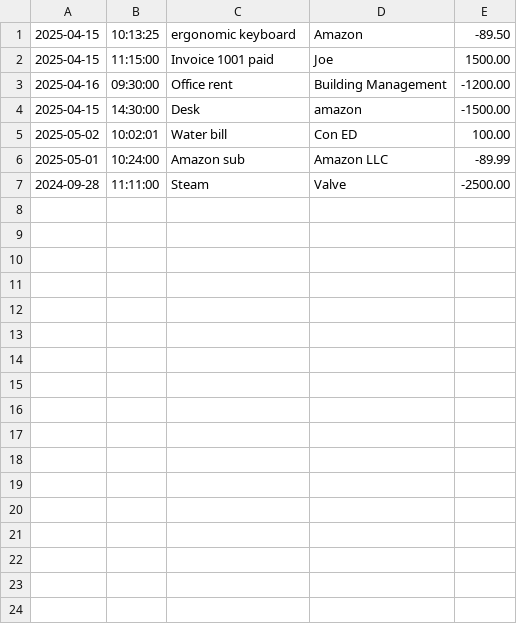
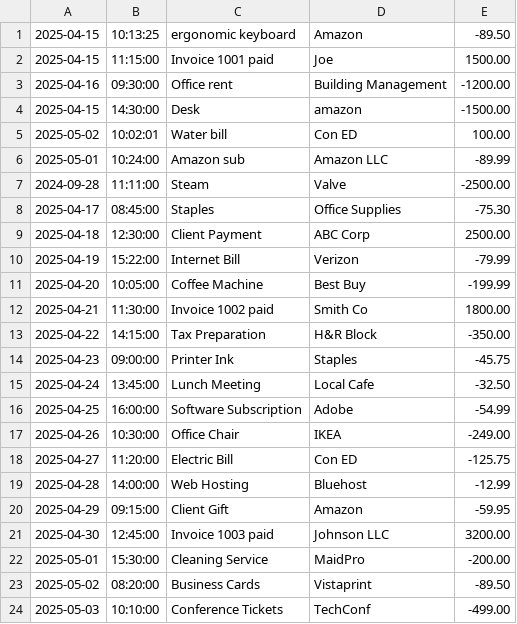
Before and after one commit to JohnVillafana/Account-Ledger-App, a CSV file: transactions.csv, drawn as a sheet; the diff names each change by its address in the sheet, - before the commit and + after, or states it on an @@ line.

Commit message:
init commit

```diff
--- a/transactions.csv
+++ b/transactions.csv
+row 8: 2025-04-17 | 08:45:00 | Staples | Office Supplies | -75.30
+row 9: 2025-04-18 | 12:30:00 | Client Payment | ABC Corp | 2500.00
+row 10: 2025-04-19 | 15:22:00 | Internet Bill | Verizon | -79.99
+row 11: 2025-04-20 | 10:05:00 | Coffee Machine | Best Buy | -199.99
+row 12: 2025-04-21 | 11:30:00 | Invoice 1002 paid | Smith Co | 1800.00
+row 13: 2025-04-22 | 14:15:00 | Tax Preparation | H&R Block | -350.00
+row 14: 2025-04-23 | 09:00:00 | Printer Ink | Staples | -45.75
+row 15: 2025-04-24 | 13:45:00 | Lunch Meeting | Local Cafe | -32.50
+row 16: 2025-04-25 | 16:00:00 | Software Subscription | Adobe | -54.99
+row 17: 2025-04-26 | 10:30:00 | Office Chair | IKEA | -249.00
+row 18: 2025-04-27 | 11:20:00 | Electric Bill | Con ED | -125.75
+row 19: 2025-04-28 | 14:00:00 | Web Hosting | Bluehost | -12.99
+row 20: 2025-04-29 | 09:15:00 | Client Gift | Amazon | -59.95
+row 21: 2025-04-30 | 12:45:00 | Invoice 1003 paid | Johnson LLC | 3200.00
+row 22: 2025-05-01 | 15:30:00 | Cleaning Service | MaidPro | -200.00
+row 23: 2025-05-02 | 08:20:00 | Business Cards | Vistaprint | -89.50
+row 24: 2025-05-03 | 10:10:00 | Conference Tickets | TechConf | -499.00
```
